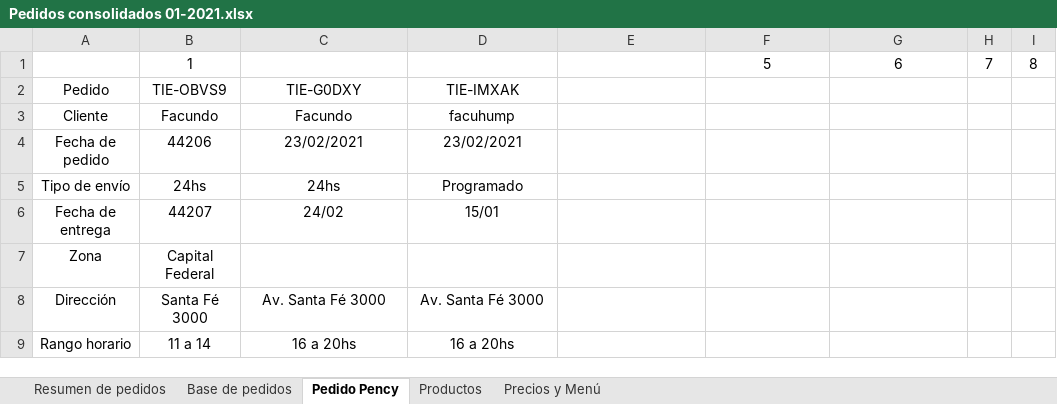
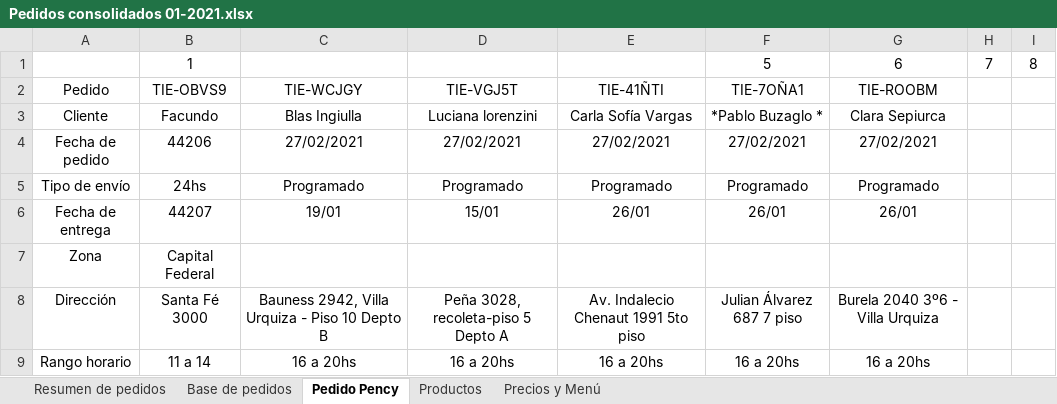
Before and after one commit to facuhump2409/pency, an Excel workbook: Pedidos/2021/012020/Pedidos consolidados 01-2021.xlsx, sheet Pedido Pency, drawn as a sheet; only a part is shown; values as stored, in another font and other column widths than the file's, no borders; the diff covers the shown part only; the diff names each change by its address in the sheet, - before the commit and + after, or states it on an @@ line.

```diff
--- a/Pedidos/2021/012020/Pedidos consolidados 01-2021.xlsx (sheet Pedido Pency)
+++ b/Pedidos/2021/012020/Pedidos consolidados 01-2021.xlsx (sheet Pedido Pency)
-C2: TIE-G0DXY
+C2: TIE-WCJGY
-D2: TIE-IMXAK
+D2: TIE-VGJ5T
-E2: (empty)
+E2: TIE-41ÑTI
-F2: (empty)
+F2: TIE-7OÑA1
-G2: (empty)
+G2: TIE-ROOBM
-C3: Facundo
+C3: Blas Ingiulla
-D3: facuhump
+D3: Luciana lorenzini
-E3: (empty)
+E3: Carla Sofía Vargas
-F3: (empty)
+F3: *Pablo Buzaglo *
-G3: (empty)
+G3: Clara Sepiurca
-C4: 23/02/2021
+C4: 27/02/2021
-D4: 23/02/2021
+D4: 27/02/2021
-E4: (empty)
+E4: 27/02/2021
-F4: (empty)
+F4: 27/02/2021
-G4: (empty)
+G4: 27/02/2021
-C5: 24hs
+C5: Programado
-E5: (empty)
+E5: Programado
-F5: (empty)
+F5: Programado
-G5: (empty)
+G5: Programado
-C6: 24/02
+C6: 19/01
-E6: (empty)
+E6: 26/01
-F6: (empty)
+F6: 26/01
-G6: (empty)
+G6: 26/01
-C8: Av. Santa Fé 3000
+C8: Bauness 2942, Villa Urquiza - Piso 10 Depto B
-D8: Av. Santa Fé 3000
+D8: Peña 3028, recoleta-piso 5 Depto A
-E8: (empty)
+E8: Av. Indalecio Chenaut 1991 5to piso
-F8: (empty)
+F8: Julian Álvarez 687 7 piso
-G8: (empty)
+G8: Burela 2040 3º6 - Villa Urquiza
-E9: (empty)
+E9: 16 a 20hs
-F9: (empty)
+F9: 16 a 20hs
-G9: (empty)
+G9: 16 a 20hs
```
Also changed, not shown: 48 edited cells elsewhere in this sheet, Pedidos/2021/012020/Generador de pedidos/Generador de pedidos.xlsx, 4 other files.
